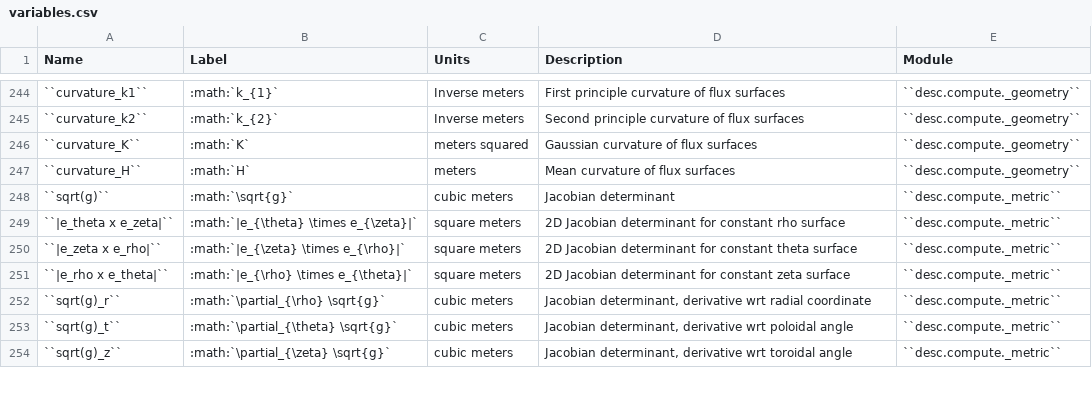
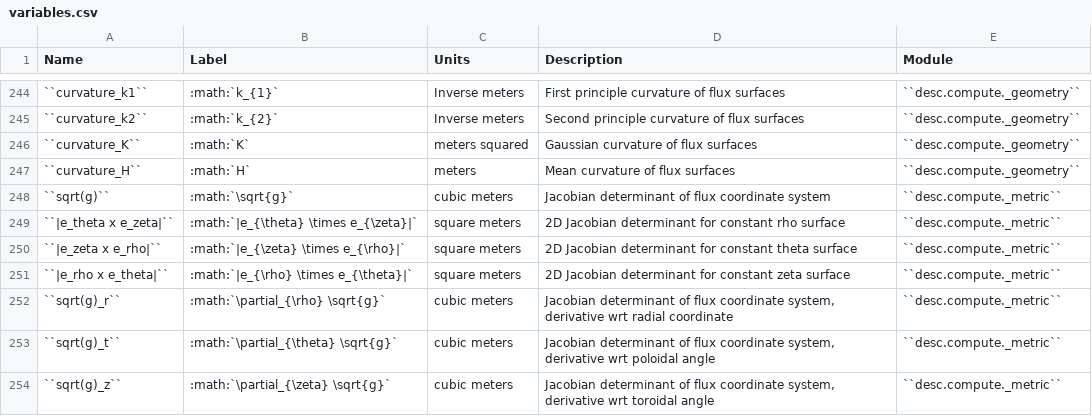
Before and after one commit to PlasmaControl/DESC, a CSV file: variables.csv, drawn as a sheet; only a part is shown, gaps mark what is left out; the diff covers the shown part only; the diff names each change by its address in the sheet, - before the commit and + after, or states it on an @@ line.

```diff
--- a/variables.csv
+++ b/variables.csv
-D248 (Description): Jacobian determinant
+D248 (Description): Jacobian determinant of flux coordinate system
-D252 (Description): Jacobian determinant, derivative wrt…
+D252 (Description): Jacobian determinant of flux coordinate system, derivative wrt…
-D253 (Description): Jacobian determinant, derivative wrt…
+D253 (Description): Jacobian determinant of flux coordinate system, derivative wrt…
-D254 (Description): Jacobian determinant, derivative wrt…
+D254 (Description): Jacobian determinant of flux coordinate system, derivative wrt…
```
Also changed, not shown: 1 added row, 1 removed row and 51 edited cells elsewhere in this file, 3 other files.
